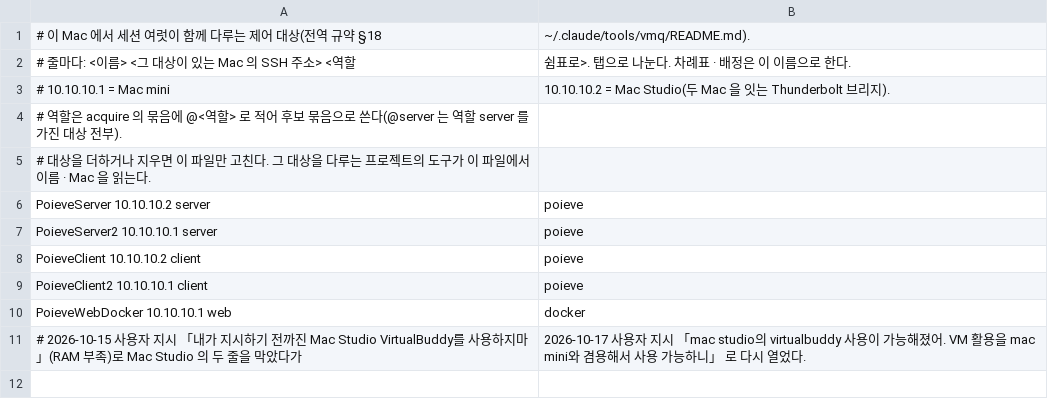
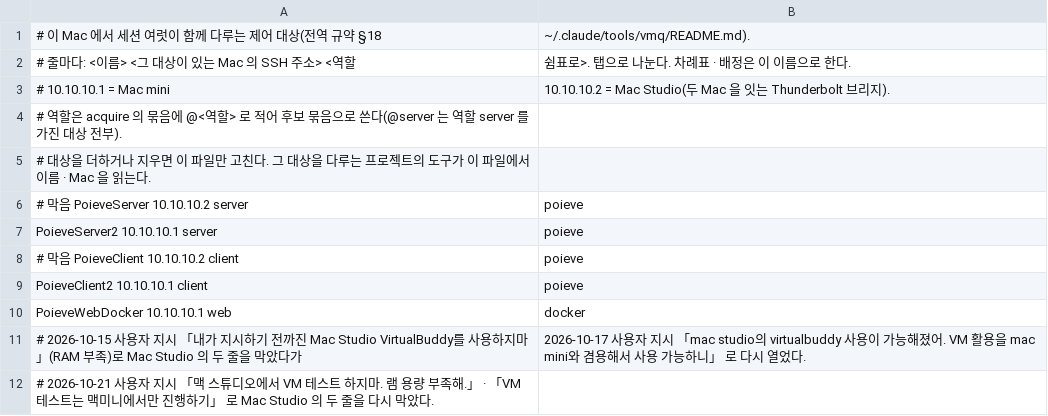
Before and after one commit to hwanyong/vmq, a TSV file: resources.tsv, drawn as a sheet.

Commit message:
resources: Mac Studio 두 VM 을 다시 막음(2026-10-21 사용자 지시, RAM 부족, VM 시험은 Mac mini 에서만)

```diff
--- a/resources.tsv
+++ b/resources.tsv
@@ -5,5 +5,5 @@
 # 대상을 더하거나 지우면 이 파일만 고친다. 그 대상을 다루는 프로젝트의 도구가 이 파일에서 이름 · Mac 을 읽는다.
-PoieveServer	10.10.10.2	server,poieve
+# 막음 PoieveServer	10.10.10.2	server,poieve
 PoieveServer2	10.10.10.1	server,poieve
-PoieveClient	10.10.10.2	client,poieve
+# 막음 PoieveClient	10.10.10.2	client,poieve
 PoieveClient2	10.10.10.1	client,poieve
@@ -11 +11,2 @@ PoieveWebDocker	10.10.10.1	web,docker
 # 2026-10-15 사용자 지시 「내가 지시하기 전까진 Mac Studio VirtualBuddy를 사용하지마」(RAM 부족)로 Mac Studio 의 두 줄을 막았다가, 2026-10-17 사용자 지시 「mac studio의 virtualbuddy 사용이 가능해졌어. VM 활용을 mac mini와 겸용해서 사용 가능하니」 로 다시 열었다.
+# 2026-10-21 사용자 지시 「맥 스튜디오에서 VM 테스트 하지마. 램 용량 부족해.」 · 「VM 테스트는 맥미니에서만 진행하기」 로 Mac Studio 의 두 줄을 다시 막았다.
```
